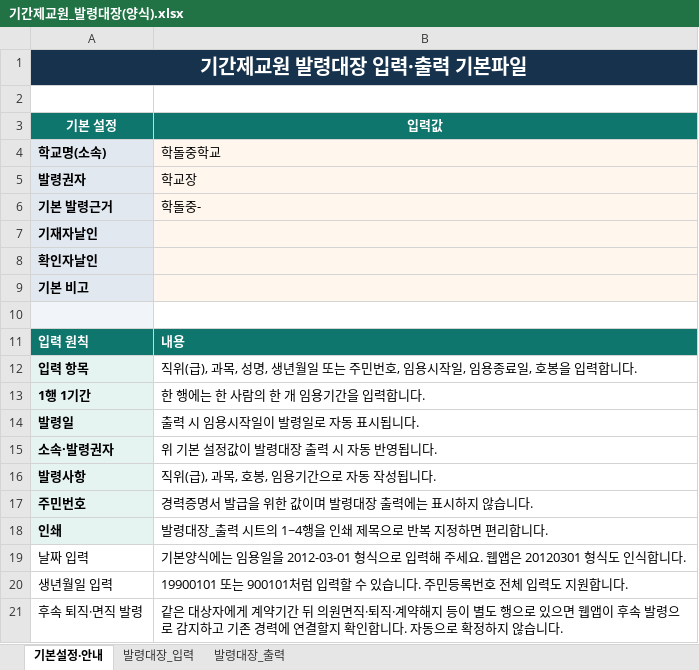
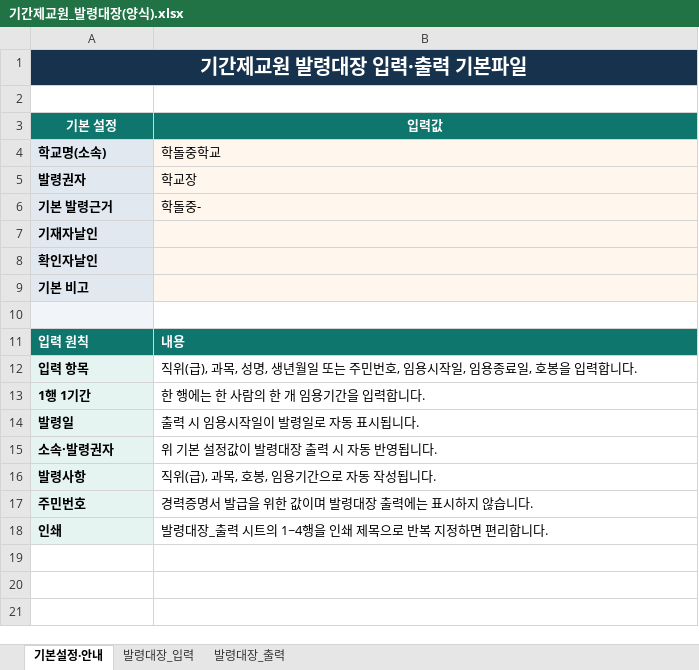
Before and after one commit to sen-vip/career-certificate, an Excel workbook: templates/기간제교원_발령대장(양식).xlsx, sheet 기본설정·안내, drawn as a sheet; values as stored, in another font and other column widths than the file's, no borders; the diff names each change by its address in the sheet, - before the commit and + after, or states it on an @@ line.

```diff
--- a/templates/기간제교원_발령대장(양식).xlsx (sheet 기본설정·안내)
+++ b/templates/기간제교원_발령대장(양식).xlsx (sheet 기본설정·안내)
-row 19: 날짜 입력 | 기본양식에는 임용일을 2012-03-01 형식으로 입력해 주세요. 웹앱은 20120301 형식도 인식합니다.
-row 20: 생년월일 입력 | 19900101 또는 900101처럼 입력할 수 있습니다. 주민등록번호 전체 입력도 지원합니다.
-row 21: 후속 퇴직·면직 발령 | 같은 대상자에게 계약기간 뒤 의원면직·퇴직·계약해지 등이 별도 행으로 있으면 웹앱이 후속 발령으로 감지하고 기존 경력에 연결할지 확인합니다. 자동으로 확정하지 않습니다.
```
Also changed, not shown: sheet 발령대장_출력, sheet 발령대장_입력.
